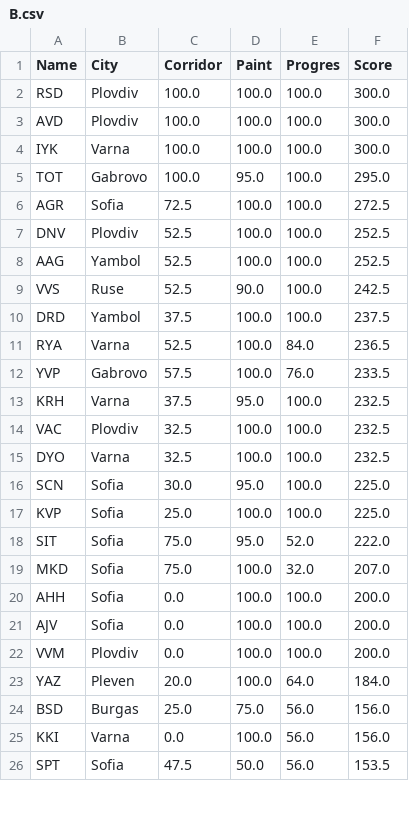
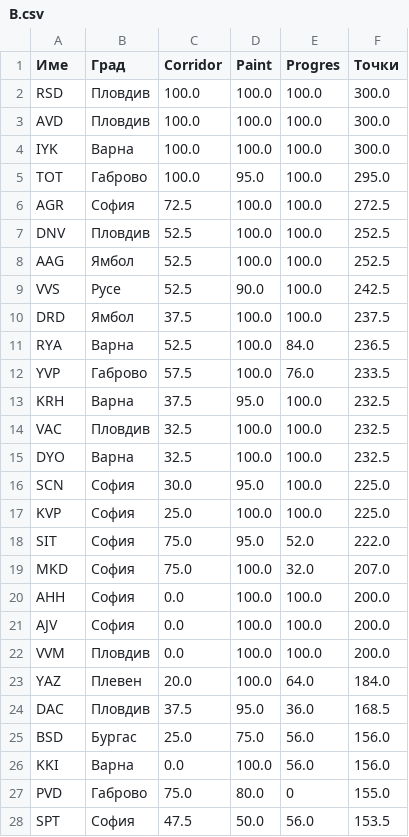
Before and after one commit to Alaxe/noi2-ranking, a CSV file: results/B.csv, drawn as a sheet; only a part is shown; the diff covers the shown part only.

```diff
--- a/results/B.csv
+++ b/results/B.csv
@@ -1,26 +1,28 @@
-Name,City,Corridor,Paint,Progres,Score
-RSD,Plovdiv,100.0,100.0,100.0,300.0
-AVD,Plovdiv,100.0,100.0,100.0,300.0
-IYK,Varna,100.0,100.0,100.0,300.0
-TOT,Gabrovo,100.0,95.0,100.0,295.0
-AGR,Sofia,72.5,100.0,100.0,272.5
-DNV,Plovdiv,52.5,100.0,100.0,252.5
-AAG,Yambol,52.5,100.0,100.0,252.5
-VVS,Ruse,52.5,90.0,100.0,242.5
-DRD,Yambol,37.5,100.0,100.0,237.5
-RYA,Varna,52.5,100.0,84.0,236.5
-YVP,Gabrovo,57.5,100.0,76.0,233.5
-KRH,Varna,37.5,95.0,100.0,232.5
-VAC,Plovdiv,32.5,100.0,100.0,232.5
-DYO,Varna,32.5,100.0,100.0,232.5
-SCN,Sofia,30.0,95.0,100.0,225.0
-KVP,Sofia,25.0,100.0,100.0,225.0
-SIT,Sofia,75.0,95.0,52.0,222.0
-MKD,Sofia,75.0,100.0,32.0,207.0
-AHH,Sofia,0.0,100.0,100.0,200.0
-AJV,Sofia,0.0,100.0,100.0,200.0
-VVM,Plovdiv,0.0,100.0,100.0,200.0
-YAZ,Pleven,20.0,100.0,64.0,184.0
-BSD,Burgas,25.0,75.0,56.0,156.0
-KKI,Varna,0.0,100.0,56.0,156.0
-SPT,Sofia,47.5,50.0,56.0,153.5
+Име,Град,Corridor,Paint,Progres,Точки
+RSD,Пловдив,100.0,100.0,100.0,300.0
+AVD,Пловдив,100.0,100.0,100.0,300.0
+IYK,Варна,100.0,100.0,100.0,300.0
+TOT,Габрово,100.0,95.0,100.0,295.0
+AGR,София,72.5,100.0,100.0,272.5
+DNV,Пловдив,52.5,100.0,100.0,252.5
+AAG,Ямбол,52.5,100.0,100.0,252.5
+VVS,Русе,52.5,90.0,100.0,242.5
+DRD,Ямбол,37.5,100.0,100.0,237.5
+RYA,Варна,52.5,100.0,84.0,236.5
+YVP,Габрово,57.5,100.0,76.0,233.5
+KRH,Варна,37.5,95.0,100.0,232.5
+VAC,Пловдив,32.5,100.0,100.0,232.5
+DYO,Варна,32.5,100.0,100.0,232.5
+SCN,София,30.0,95.0,100.0,225.0
+KVP,София,25.0,100.0,100.0,225.0
+SIT,София,75.0,95.0,52.0,222.0
+MKD,София,75.0,100.0,32.0,207.0
+AHH,София,0.0,100.0,100.0,200.0
+AJV,София,0.0,100.0,100.0,200.0
+VVM,Пловдив,0.0,100.0,100.0,200.0
+YAZ,Плевен,20.0,100.0,64.0,184.0
+DAC,Пловдив,37.5,95.0,36.0,168.5
+BSD,Бургас,25.0,75.0,56.0,156.0
+KKI,Варна,0.0,100.0,56.0,156.0
+PVD,Габрово,75.0,80.0,0,155.0
+SPT,София,47.5,50.0,56.0,153.5
```
Also changed, not shown: 1 added row, 3 removed rows and 57 edited cells elsewhere in this file, results/B-extended.csv, results/D-extended.csv, 21 other files.
